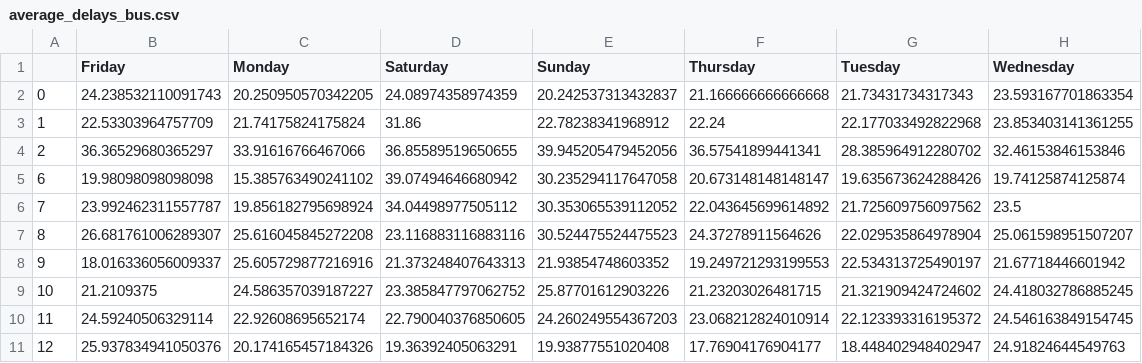
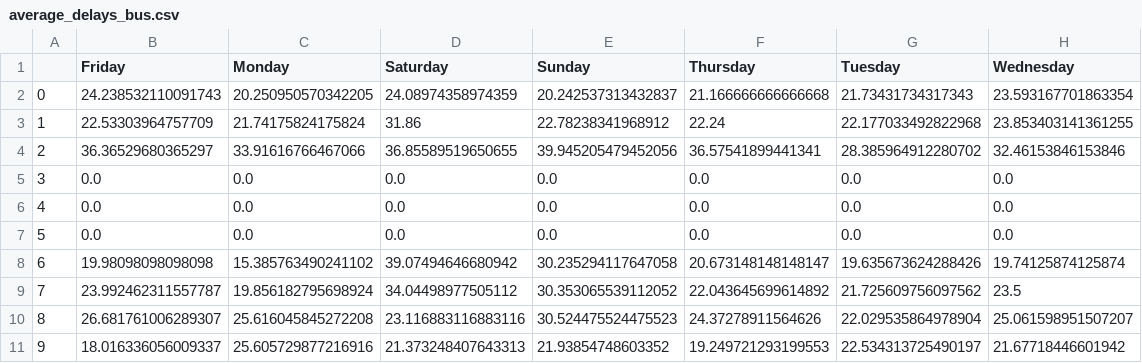
Before and after one commit to rjeong1530/TTC-Data-analysis, a CSV file: src/average_delays_bus.csv, drawn as a sheet; only a part is shown; the shorter side is filled out with more unchanged rows.

```diff
--- a/src/average_delays_bus.csv
+++ b/src/average_delays_bus.csv
@@ -4,2 +4,5 @@
 2,36.36529680365297,33.91616766467066,36.85589519650655,39.945205479452056,36.57541899441341,28.385964912280702,32.46153846153846
+3,0.0,0.0,0.0,0.0,0.0,0.0,0.0
+4,0.0,0.0,0.0,0.0,0.0,0.0,0.0
+5,0.0,0.0,0.0,0.0,0.0,0.0,0.0
 6,19.98098098098098,15.385763490241102,39.07494646680942,30.235294117647058,20.673148148148147,19.635673624288426,19.74125874125874
```
Also changed, not shown: src/average_delays_subway.csv, src/frequency_data_bus.csv, 2 other files.
